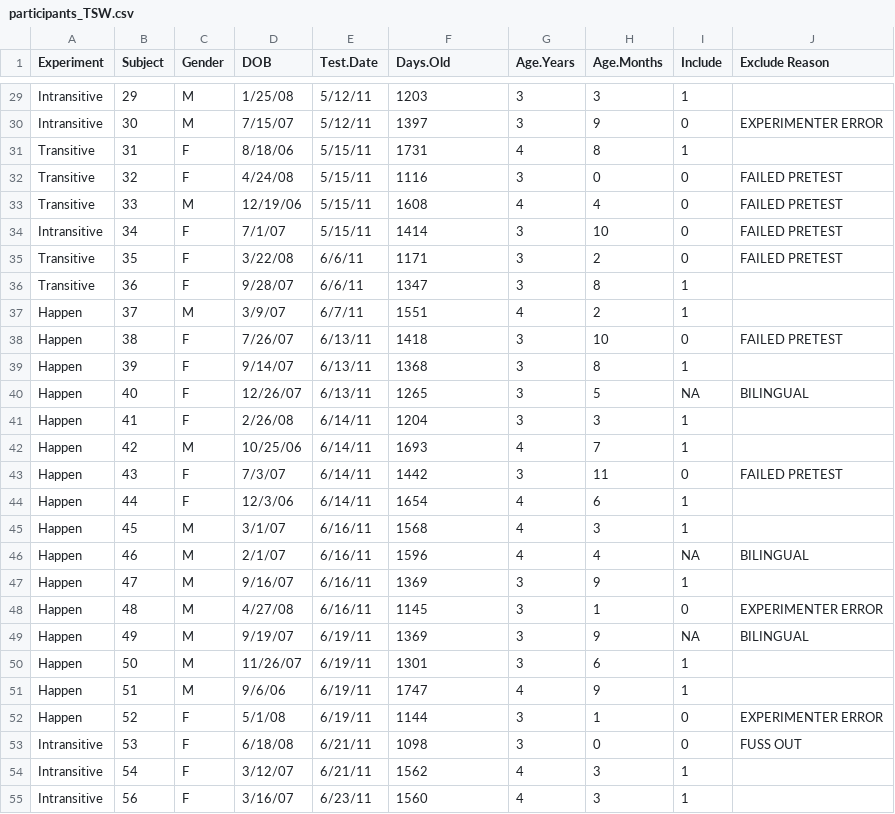
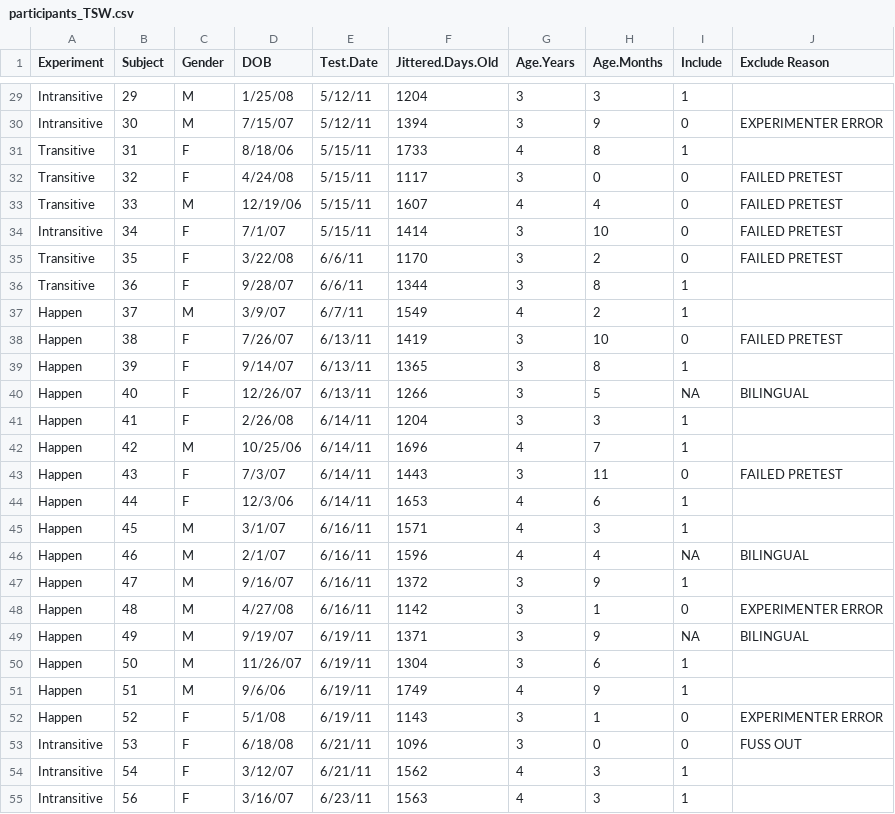
Before and after one commit to mekline/KSS2016_Analysis_Experiment2, a CSV file: participants_TSW.csv, drawn as a sheet; only a part is shown, gaps mark what is left out; the diff covers the shown part only; the diff names each change by its address in the sheet, - before the commit and + after, or states it on an @@ line.

```diff
--- a/participants_TSW.csv
+++ b/participants_TSW.csv
-F1: Days.Old
+F1: Jittered.Days.Old
-F29 (Jittered.Days.Old): 1203
+F29 (Jittered.Days.Old): 1204
-F30 (Jittered.Days.Old): 1397
+F30 (Jittered.Days.Old): 1394
-F31 (Jittered.Days.Old): 1731
+F31 (Jittered.Days.Old): 1733
-F32 (Jittered.Days.Old): 1116
+F32 (Jittered.Days.Old): 1117
-F33 (Jittered.Days.Old): 1608
+F33 (Jittered.Days.Old): 1607
-F35 (Jittered.Days.Old): 1171
+F35 (Jittered.Days.Old): 1170
-F36 (Jittered.Days.Old): 1347
+F36 (Jittered.Days.Old): 1344
-F37 (Jittered.Days.Old): 1551
+F37 (Jittered.Days.Old): 1549
-F38 (Jittered.Days.Old): 1418
+F38 (Jittered.Days.Old): 1419
-F39 (Jittered.Days.Old): 1368
+F39 (Jittered.Days.Old): 1365
-F40 (Jittered.Days.Old): 1265
+F40 (Jittered.Days.Old): 1266
-F42 (Jittered.Days.Old): 1693
+F42 (Jittered.Days.Old): 1696
-F43 (Jittered.Days.Old): 1442
+F43 (Jittered.Days.Old): 1443
-F44 (Jittered.Days.Old): 1654
+F44 (Jittered.Days.Old): 1653
-F45 (Jittered.Days.Old): 1568
+F45 (Jittered.Days.Old): 1571
-F47 (Jittered.Days.Old): 1369
+F47 (Jittered.Days.Old): 1372
-F48 (Jittered.Days.Old): 1145
+F48 (Jittered.Days.Old): 1142
-F49 (Jittered.Days.Old): 1369
+F49 (Jittered.Days.Old): 1371
-F50 (Jittered.Days.Old): 1301
+F50 (Jittered.Days.Old): 1304
-F51 (Jittered.Days.Old): 1747
+F51 (Jittered.Days.Old): 1749
-F52 (Jittered.Days.Old): 1144
+F52 (Jittered.Days.Old): 1143
-F53 (Jittered.Days.Old): 1098
+F53 (Jittered.Days.Old): 1096
-F55 (Jittered.Days.Old): 1560
+F55 (Jittered.Days.Old): 1563
```
Also changed, not shown: 92 edited cells elsewhere in this file, 4 other files.
